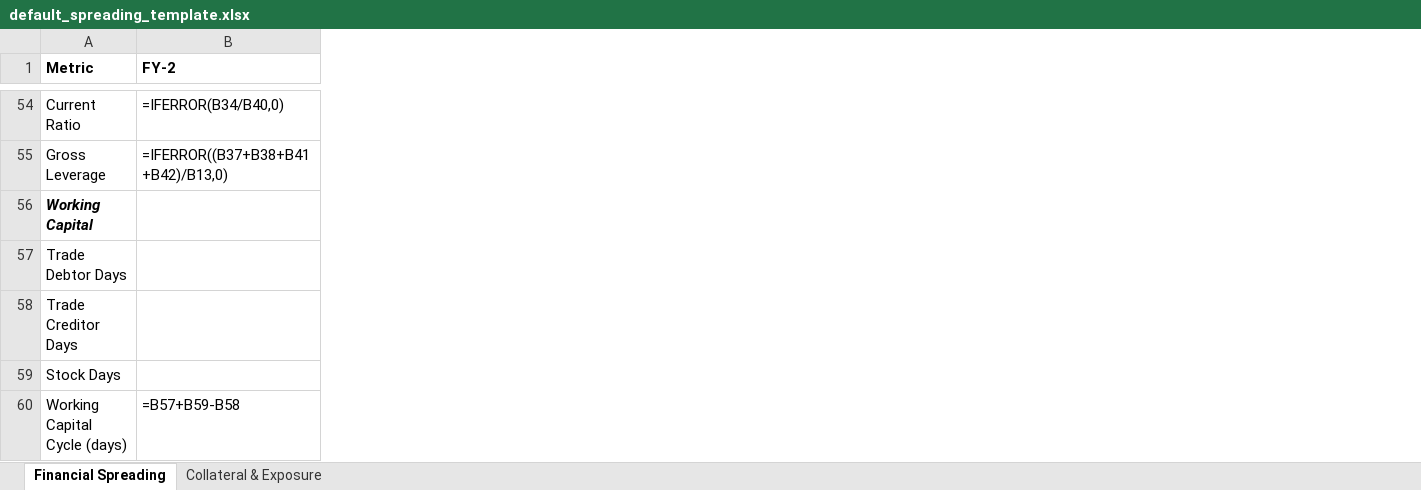
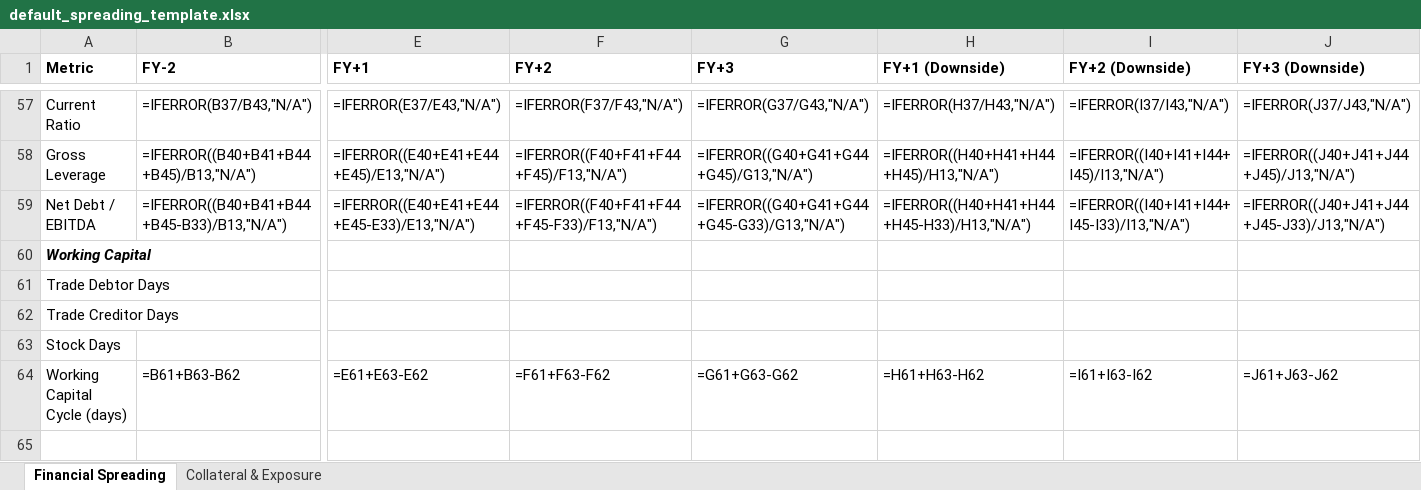
Before and after one commit to ShamikM88/open-cam-framework, an Excel workbook: templates/spreading/default_spreading_template.xlsx, sheet Financial Spreading, drawn as a sheet; only a part is shown, gaps mark what is left out; values as stored, in another font and other column widths than the file's, no borders; formulas without a stored value are shown as written; addresses are those after the commit; rows hold the shown columns only; the diff covers the shown part only; the diff names each change by its address in the sheet, - before the commit and + after, or states it on an @@ line.

```diff
--- a/templates/spreading/default_spreading_template.xlsx (sheet Financial Spreading)
+++ b/templates/spreading/default_spreading_template.xlsx (sheet Financial Spreading)
+column E (FY+1), rows 57-58: =IFERROR(E37/E43,"N/A") | =IFERROR((E40+E41+E44+E45)/E13,"N/A"); row 64: =E61+E63-E62
+column F (FY+2), rows 57-58: =IFERROR(F37/F43,"N/A") | =IFERROR((F40+F41+F44+F45)/F13,"N/A"); row 64: =F61+F63-F62
+column G (FY+3), rows 57-58: =IFERROR(G37/G43,"N/A") | =IFERROR((G40+G41+G44+G45)/G13,"N/A"); row 64: =G61+G63-G62
+column H (FY+1 (Downside)), rows 57-58: =IFERROR(H37/H43,"N/A") | =IFERROR((H40+H41+H44+H45)/H13,"N/A"); row 64: =H61+H63-H62
+column I (FY+2 (Downside)), rows 57-58: =IFERROR(I37/I43,"N/A") | =IFERROR((I40+I41+I44+I45)/I13,"N/A"); row 64: =I61+I63-I62
+column J (FY+3 (Downside)), rows 57-58: =IFERROR(J37/J43,"N/A") | =IFERROR((J40+J41+J44+J45)/J13,"N/A"); row 64: =J61+J63-J62
-B57 (FY-2): =IFERROR(B34/B40,0)
+B57 (FY-2): =IFERROR(B37/B43,"N/A")
-B58 (FY-2): =IFERROR((B37+B38+B41+B42)/B13,0)
+B58 (FY-2): =IFERROR((B40+B41+B44+B45)/B13,"N/A")
+row 59: Net Debt / EBITDA | =IFERROR((B40+B41+B44+B45-B33)/B13,"N/A") | =IFERROR((E40+E41+E44+E45-E33)/E13,"N/A") | =IFERROR((F40+F41+F44+F45-F33)/F13,"N/A") | =IFERROR((G40+G41+G44+G45-G33)/G13,"N/A") | =IFERROR((H40+H41+H44+H45-H33)/H13,"N/A") | =IFERROR((I40+I41+I44+I45-I33)/I13,"N/A") | =IFERROR((J40+J41+J44+J45-J33)/J13,"N/A")
-B64 (FY-2): =B57+B59-B58
+B64 (FY-2): =B61+B63-B62
```
Also changed, not shown: 3 added rows and 57 edited cells elsewhere in this sheet, sheet Collateral & Exposure, 4 other files.
